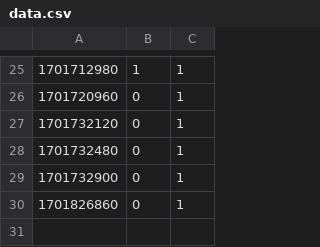
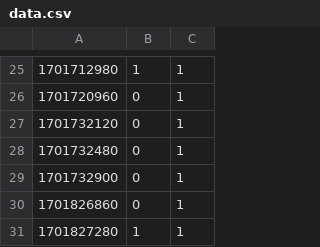
Before and after one commit to cs370team/cs370team.github.io, a CSV file: data.csv, drawn as a sheet; only a part is shown, gaps mark what is left out; the diff names each change by its address in the sheet, - before the commit and + after, or states it on an @@ line.

```diff
--- a/data.csv
+++ b/data.csv
+row 31: 1701827280 | 1 | 1
```
Also changed, not shown: 3 other files.
